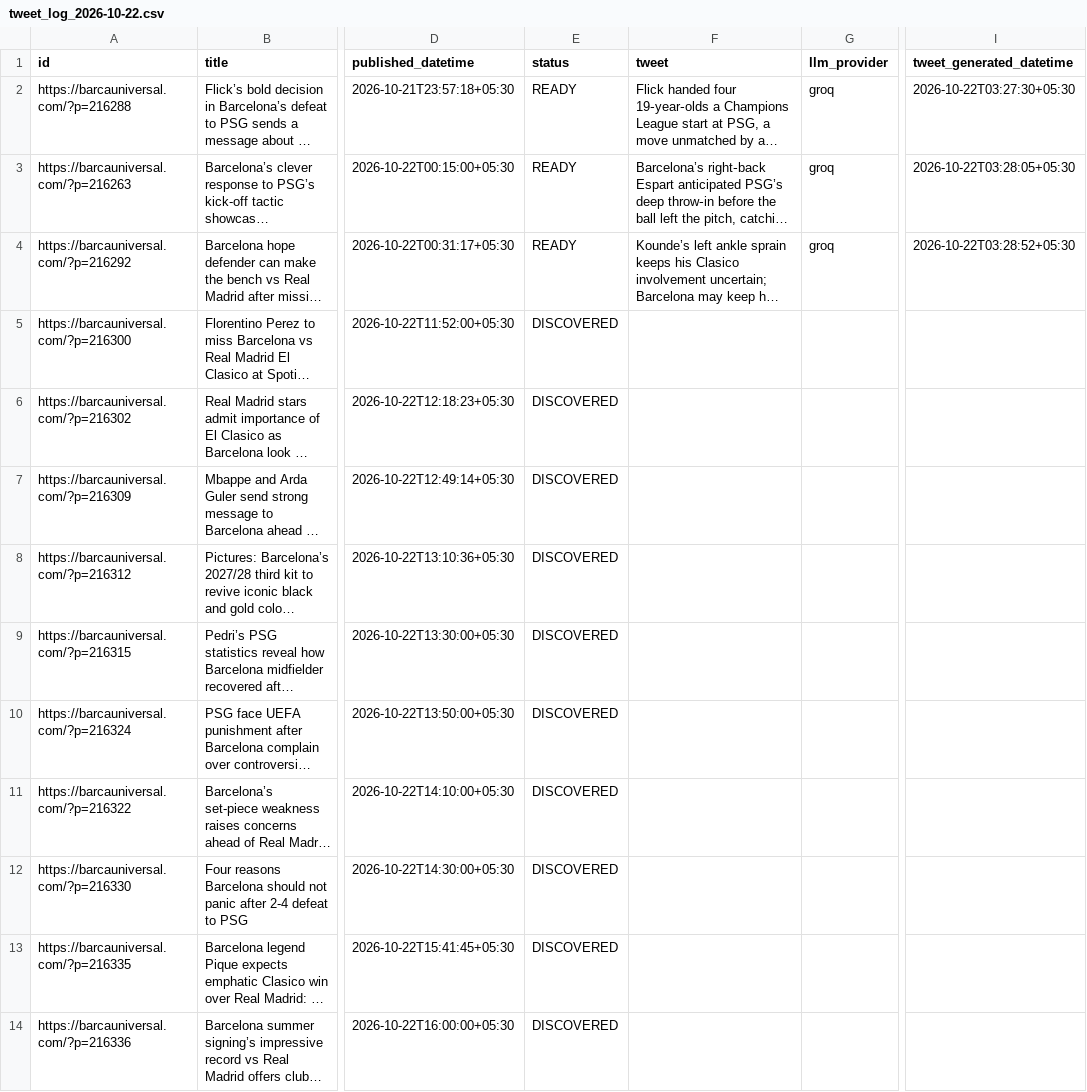
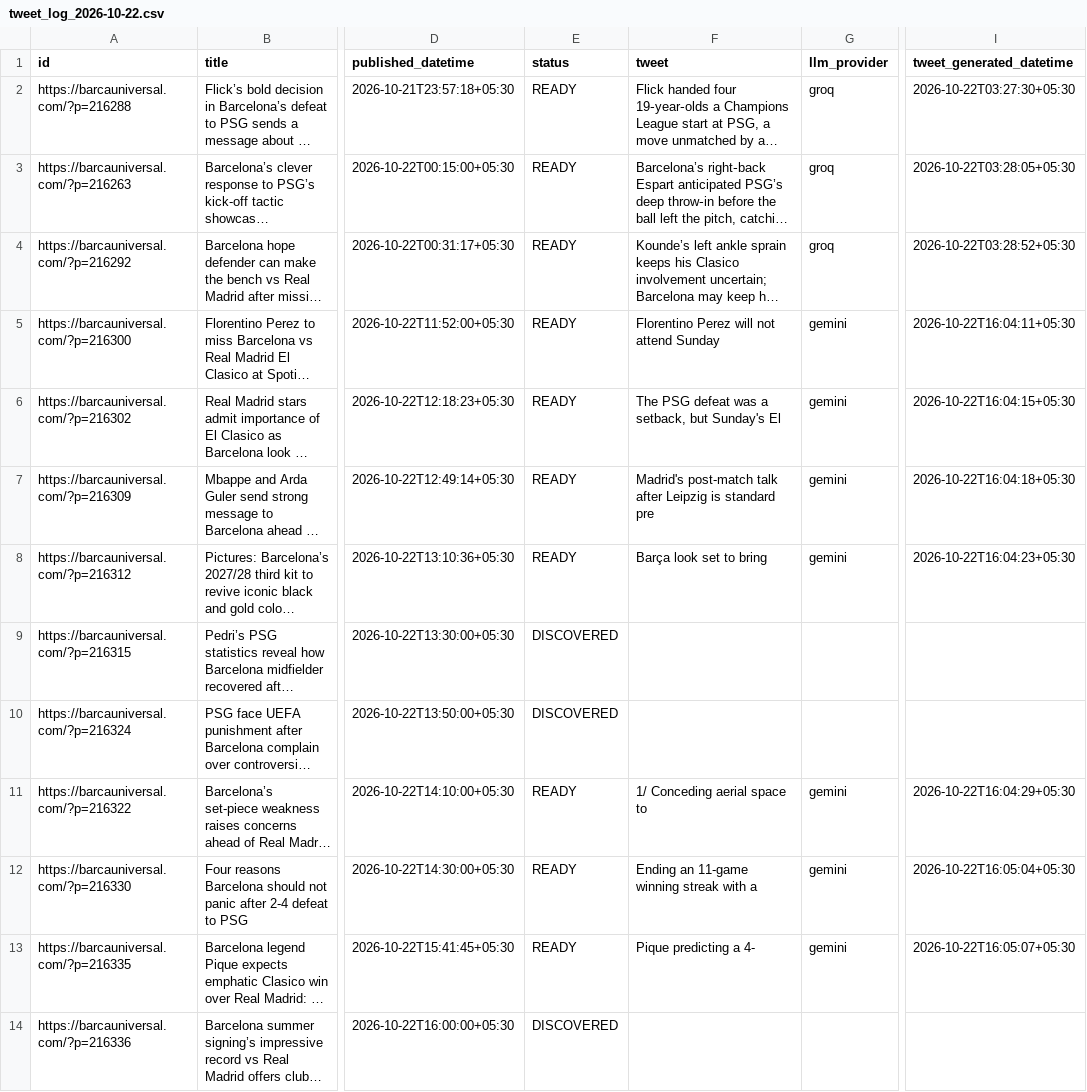
Before and after one commit to dinesh-kanakaraj/Kestrel, a CSV file: logs/tweet_log_2026-10-22.csv, drawn as a sheet; only a part is shown, gaps mark what is left out; long unchanged cells end in …; the diff names each change by its address in the sheet, - before the commit and + after, or states it on an @@ line.

Commit message:
state: generated tweets run 39764014384

```diff
--- a/logs/tweet_log_2026-10-22.csv
+++ b/logs/tweet_log_2026-10-22.csv
-E5:E8 (status): DISCOVERED
+E5:E8 (status): READY
-F5 (tweet): (empty)
+F5 (tweet): Florentino Perez will not attend Sunday
-G5:G8 (llm_provider): (empty)
+G5:G8 (llm_provider): gemini
-I5 (tweet_generated_datetime): (empty)
+I5 (tweet_generated_datetime): 2026-10-22T16:04:11+05:30
-F6 (tweet): (empty)
+F6 (tweet): The PSG defeat was a setback, but Sunday's El
-I6 (tweet_generated_datetime): (empty)
+I6 (tweet_generated_datetime): 2026-10-22T16:04:15+05:30
-F7 (tweet): (empty)
+F7 (tweet): Madrid's post-match talk after Leipzig is standard pre
-I7 (tweet_generated_datetime): (empty)
+I7 (tweet_generated_datetime): 2026-10-22T16:04:18+05:30
-F8 (tweet): (empty)
+F8 (tweet): Barça look set to bring
-I8 (tweet_generated_datetime): (empty)
+I8 (tweet_generated_datetime): 2026-10-22T16:04:23+05:30
-E11:E13 (status): DISCOVERED
+E11:E13 (status): READY
-F11 (tweet): (empty)
+F11 (tweet): 1/ Conceding aerial space to
-G11:G13 (llm_provider): (empty)
+G11:G13 (llm_provider): gemini
-I11 (tweet_generated_datetime): (empty)
+I11 (tweet_generated_datetime): 2026-10-22T16:04:29+05:30
-F12 (tweet): (empty)
+F12 (tweet): Ending an 11-game winning streak with a
-I12 (tweet_generated_datetime): (empty)
+I12 (tweet_generated_datetime): 2026-10-22T16:05:04+05:30
-F13 (tweet): (empty)
+F13 (tweet): Pique predicting a 4-
-I13 (tweet_generated_datetime): (empty)
+I13 (tweet_generated_datetime): 2026-10-22T16:05:07+05:30
```
